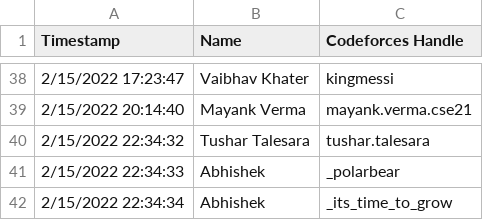
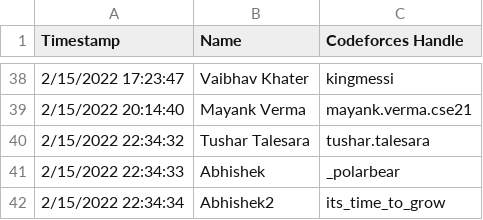
Before and after one commit to Adrito-M/CodeForces-RankList, a CSV file: handles_csv.csv, drawn as a sheet; only a part is shown, gaps mark what is left out.

```diff
--- a/handles_csv.csv
+++ b/handles_csv.csv
@@ -41,2 +41,2 @@ Timestamp,Name,Codeforces Handle
 2/15/2022 22:34:33,Abhishek,_polarbear
-2/15/2022 22:34:34,Abhishek,_its_time_to_grow
+2/15/2022 22:34:34,Abhishek2,its_time_to_grow
```
Also changed, not shown: 1 other file.
